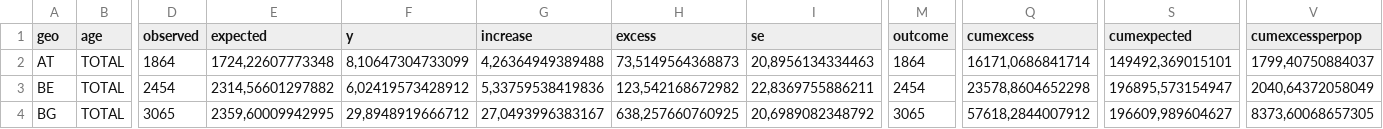
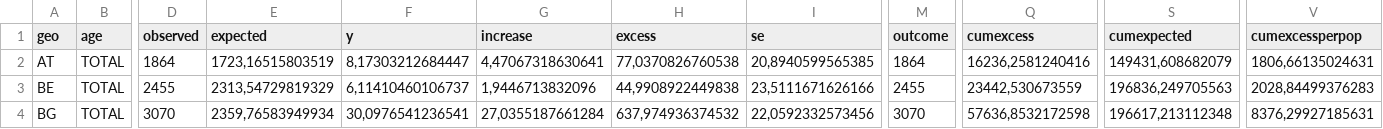
Before and after one commit to ferenci-tamas/GondolatokAJarvanyElleniVedekezesErtekeleserolEsAJarvanyHatasanakVizsgalatarol, a CSV file: RawData.csv, drawn as a sheet; only a part is shown, gaps mark what is left out; the diff covers the shown part only; the diff names each change by its address in the sheet, - before the commit and + after, or states it on an @@ line.

```diff
--- a/RawData.csv
+++ b/RawData.csv
-E2 (expected): 1724,22607773348
+E2 (expected): 1723,16515803519
-F2 (y): 8,10647304733099
+F2 (y): 8,17303212684447
-G2 (increase): 4,26364949389488
+G2 (increase): 4,47067318630641
-H2 (excess): 73,5149564368873
+H2 (excess): 77,0370826760538
-I2 (se): 20,8956134334463
+I2 (se): 20,8940599565385
-Q2 (cumexcess): 16171,0686841714
+Q2 (cumexcess): 16236,2581240416
-S2 (cumexpected): 149492,369015101
+S2 (cumexpected): 149431,608682079
-V2 (cumexcessperpop): 1799,40750884037
+V2 (cumexcessperpop): 1806,66135024631
-D3 (observed): 2454
+D3 (observed): 2455
-E3 (expected): 2314,56601297882
+E3 (expected): 2313,54729819329
-F3 (y): 6,02419573428912
+F3 (y): 6,11410460106737
-G3 (increase): 5,33759538419836
+G3 (increase): 1,9446713832096
-H3 (excess): 123,542168672982
+H3 (excess): 44,9908922449838
-I3 (se): 22,8369755886211
+I3 (se): 23,5111671626166
-M3 (outcome): 2454
+M3 (outcome): 2455
-Q3 (cumexcess): 23578,8604652298
+Q3 (cumexcess): 23442,530673559
-S3 (cumexpected): 196895,573154947
+S3 (cumexpected): 196836,249705563
-V3 (cumexcessperpop): 2040,64372058049
+V3 (cumexcessperpop): 2028,84499376283
-D4 (observed): 3065
+D4 (observed): 3070
-E4 (expected): 2359,60009942995
+E4 (expected): 2359,76583949934
-F4 (y): 29,8948919666712
+F4 (y): 30,0976541236541
-G4 (increase): 27,0493996383167
+G4 (increase): 27,0355187661284
-H4 (excess): 638,257660760925
+H4 (excess): 637,974936374532
-I4 (se): 20,6989082348792
+I4 (se): 22,0592332573456
-M4 (outcome): 3065
+M4 (outcome): 3070
-Q4 (cumexcess): 57618,2844007912
+Q4 (cumexcess): 57636,8532172598
-S4 (cumexpected): 196609,989604627
+S4 (cumexpected): 196617,213112348
-V4 (cumexcessperpop): 8373,60068657305
+V4 (cumexcessperpop): 8376,29927185631
```
Also changed, not shown: 159 edited cells elsewhere in this file, 15 other files.
